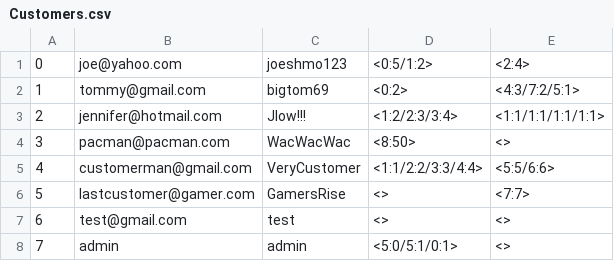
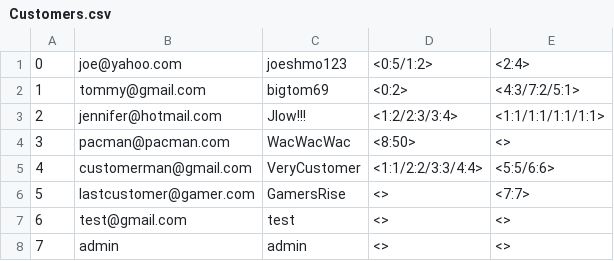
Before and after one commit to jayden-deason/Book-Store, a CSV file: Customers.csv, drawn as a sheet.

```diff
--- a/Customers.csv
+++ b/Customers.csv
@@ -7,2 +7,2 @@
 6,test@gmail.com,test,<>,<>
-7,admin,admin,<5:0/5:1/0:1>,<>
+7,admin,admin,<>,<>
```
Also changed, not shown: Products.csv, Stores.csv, 2 other files.
